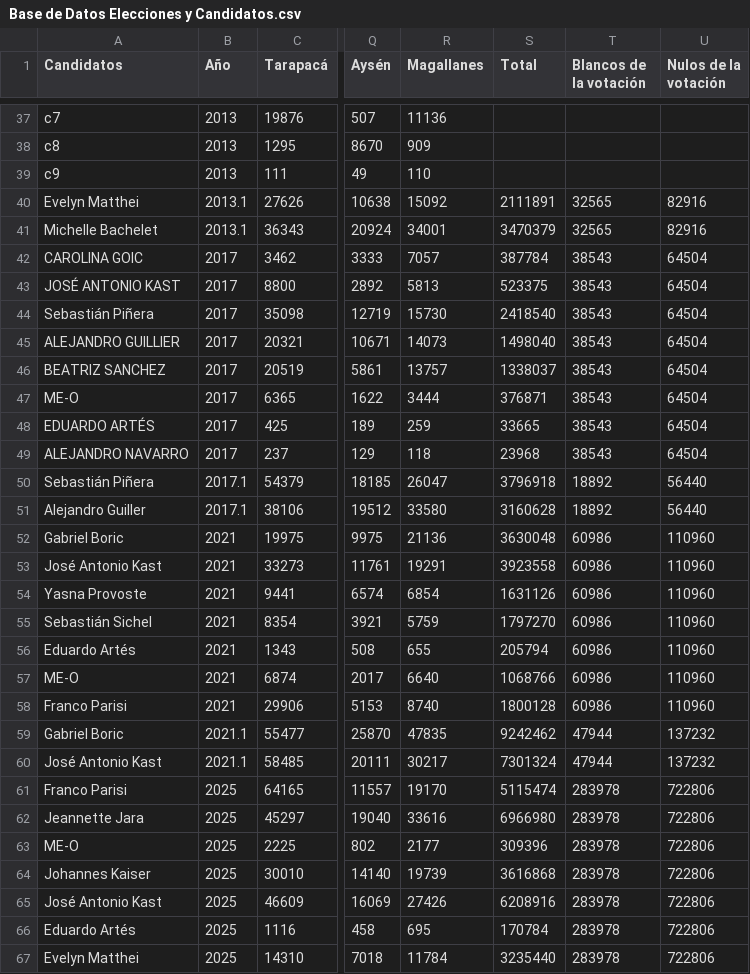
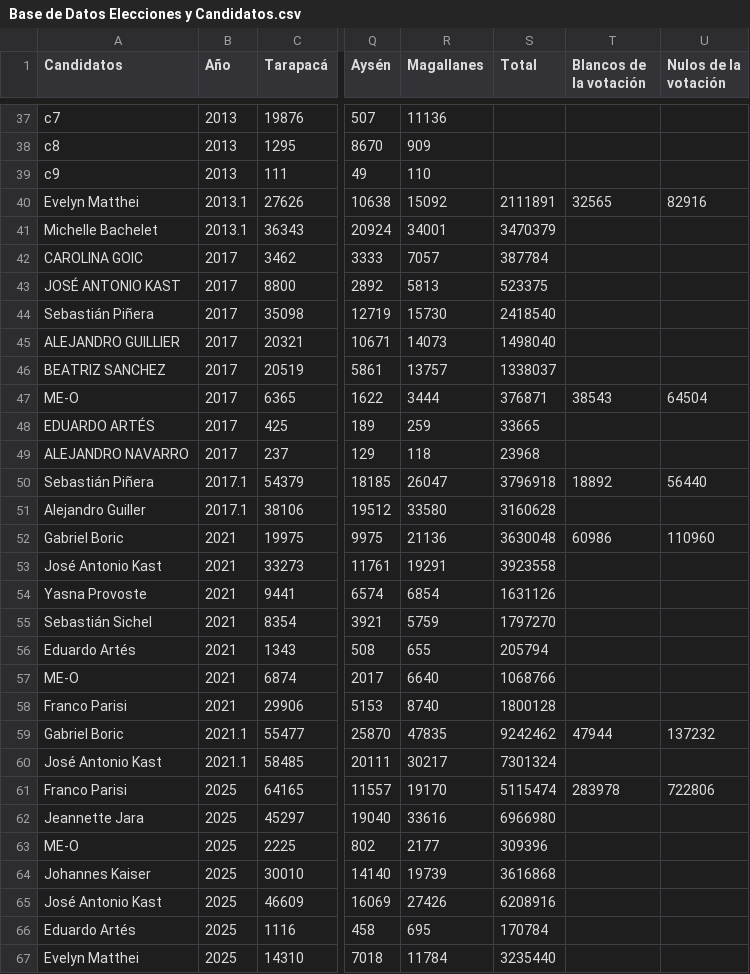
Before and after one commit to faguirre3521-arch/Entrega-1, a CSV file: Entrega 3/Soza_Vicente_vis_01/Base de Datos Elecciones y Candidatos.csv, drawn as a sheet; only a part is shown, gaps mark what is left out; the diff covers the shown part only; the diff names each change by its address in the sheet, - before the commit and + after, or states it on an @@ line.

```diff
--- a/Entrega 3/Soza_Vicente_vis_01/Base de Datos Elecciones y Candidatos.csv
+++ b/Entrega 3/Soza_Vicente_vis_01/Base de Datos Elecciones y Candidatos.csv
-T41 (Blancos de la votación): 32565
+T41 (Blancos de la votación): (empty)
-U41 (Nulos de la votación): 82916
+U41 (Nulos de la votación): (empty)
-T42:T46 (Blancos de la votación): 38543
+T42:T46 (Blancos de la votación): (empty)
-U42:U46 (Nulos de la votación): 64504
+U42:U46 (Nulos de la votación): (empty)
-T48:T49 (Blancos de la votación): 38543
+T48:T49 (Blancos de la votación): (empty)
-U48:U49 (Nulos de la votación): 64504
+U48:U49 (Nulos de la votación): (empty)
-T51 (Blancos de la votación): 18892
+T51 (Blancos de la votación): (empty)
-U51 (Nulos de la votación): 56440
+U51 (Nulos de la votación): (empty)
-T53:T58 (Blancos de la votación): 60986
+T53:T58 (Blancos de la votación): (empty)
-U53:U58 (Nulos de la votación): 110960
+U53:U58 (Nulos de la votación): (empty)
-T60 (Blancos de la votación): 47944
+T60 (Blancos de la votación): (empty)
-U60 (Nulos de la votación): 137232
+U60 (Nulos de la votación): (empty)
-T62:T67 (Blancos de la votación): 283978
+T62:T67 (Blancos de la votación): (empty)
-U62:U67 (Nulos de la votación): 722806
+U62:U67 (Nulos de la votación): (empty)
```
Also changed, not shown: 46 edited cells elsewhere in this file, 3 other files.
